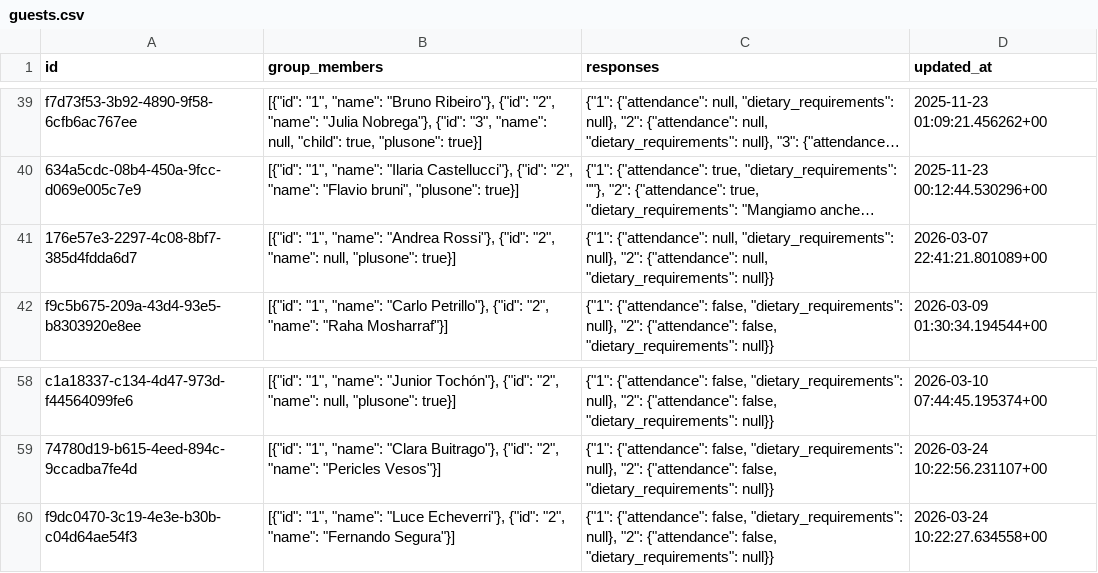
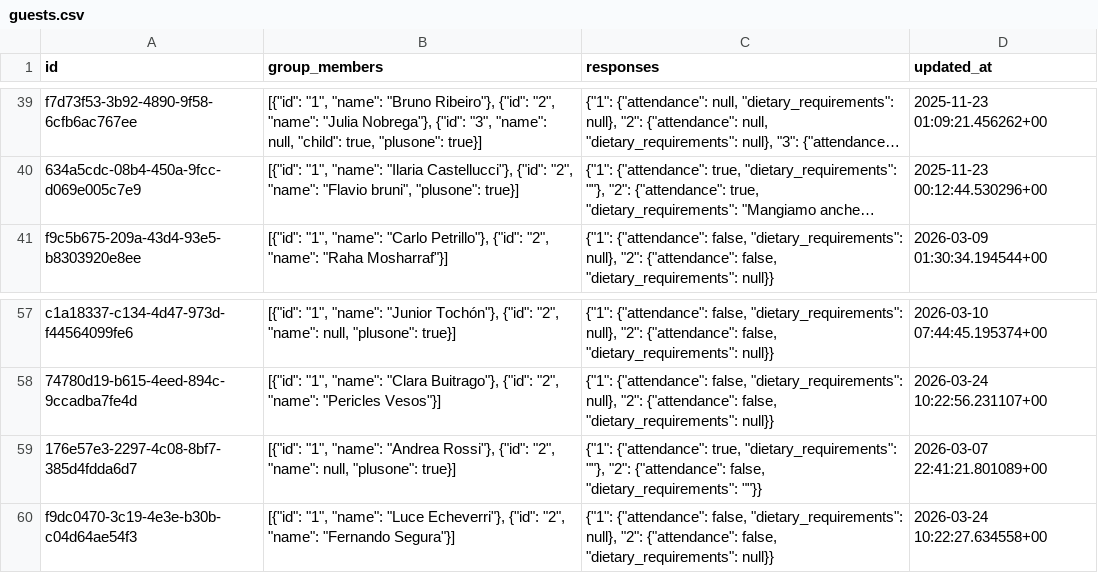
Before and after one commit to atteggiani/davide-and-jennifer, a CSV file: backups/guests.csv, drawn as a sheet; only a part is shown, gaps mark what is left out; long unchanged cells end in …; removed rows and columns are numbered as before the commit, all else as after; the diff names each change by its address in the sheet, - before the commit and + after, or states it on an @@ line.

```diff
--- a/backups/guests.csv
+++ b/backups/guests.csv
-row 41: 176e57e3-2297-4c08-8bf7-385d4fdda6d7 | [{"id": "1", "name": "Andrea Rossi"}, {"id": "2", "name": null, "plusone": true}] | {"1": {"attendance": null, "dietary_requirements": null}, "2": {"attendance": null, "dietary_requirements": null}} | 2026-03-07 22:41:21.801089+00
+row 59: 176e57e3-2297-4c08-8bf7-385d4fdda6d7 | [{"id": "1", "name": "Andrea Rossi"}, {"id": "2", "name": null, "plusone": true}] | {"1": {"attendance": true, "dietary_requirements": ""}, "2": {"attendance": false, "dietary_requirements": ""}} | 2026-03-07 22:41:21.801089+00
```
Also changed, not shown: backups/guest_auth.csv, backups/ip_rate_limits.csv.
